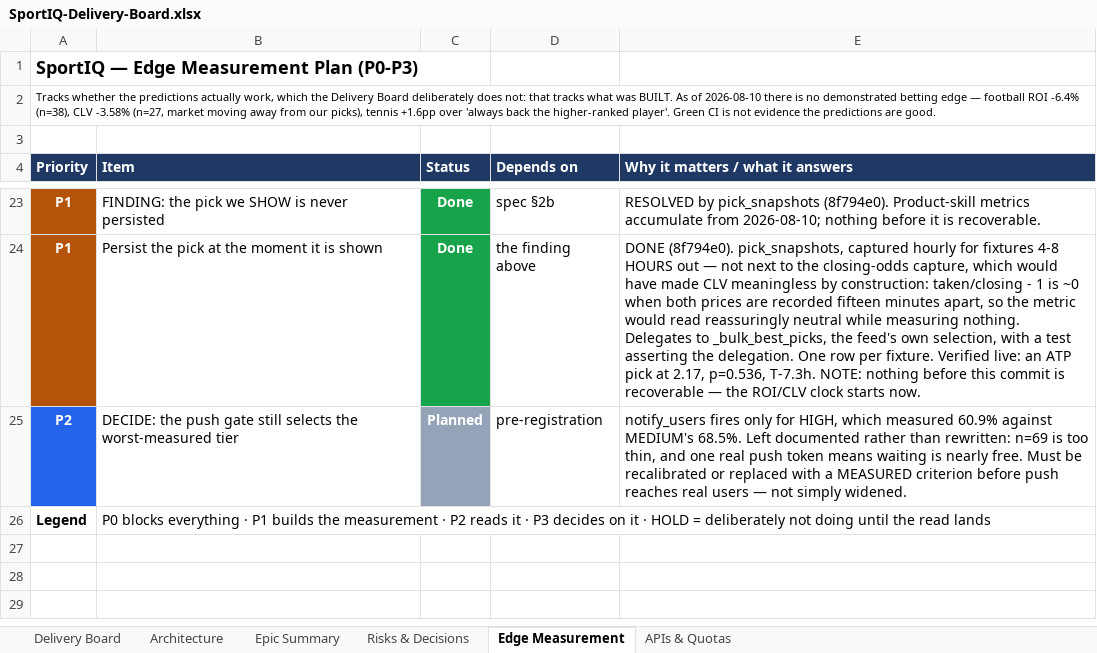
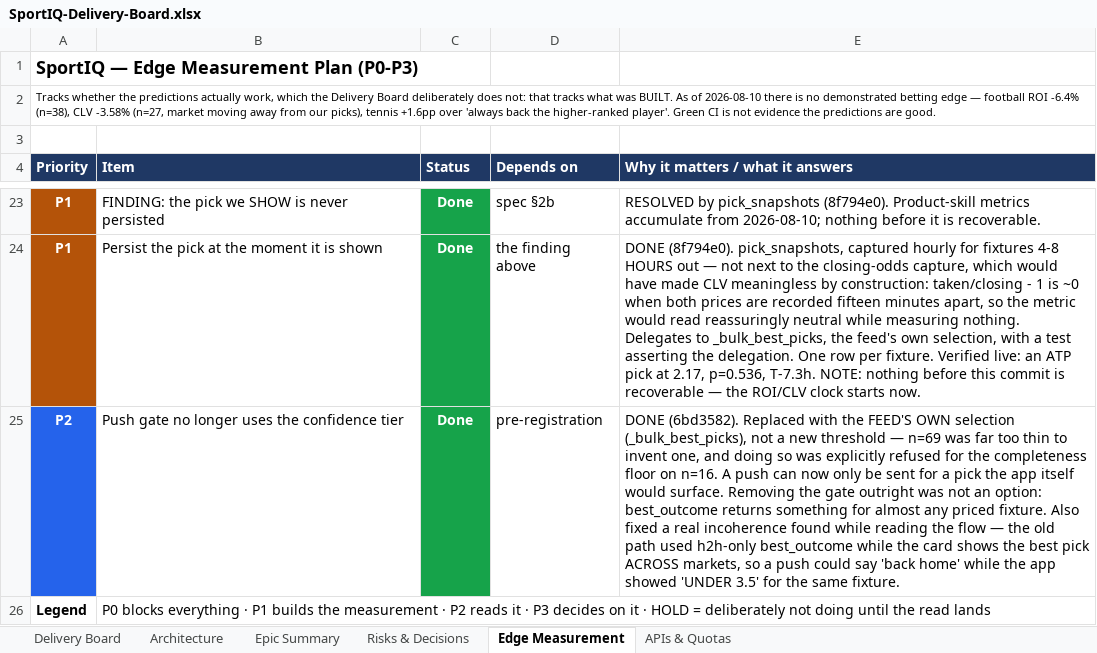
Before and after one commit to UsangR01/sportiq, an Excel workbook: SportIQ-Delivery-Board.xlsx, sheet Edge Measurement, drawn as a sheet; only a part is shown, gaps mark what is left out; values as stored, in another font and other column widths than the file's, no borders; the diff names each change by its address in the sheet, - before the commit and + after, or states it on an @@ line.

```diff
--- a/SportIQ-Delivery-Board.xlsx (sheet Edge Measurement)
+++ b/SportIQ-Delivery-Board.xlsx (sheet Edge Measurement)
-B25 (Item): DECIDE: the push gate still selects the worst-measured tier
+B25 (Item): Push gate no longer uses the confidence tier
-C25 (Status): Planned
+C25 (Status): Done
-C25 fill: #94A3B8
+C25 fill: #16A34A
-E25 (Why it matters / what it answers): notify_users fires only for HIGH, which measured 60.9% against MEDIUM's 68.5%. Left documented rather than rewritten: n=69 is too thin, and one real push token means waiting is nearly free. Must be recalibrated or replaced with a MEASURED criterion before push reaches real users — not simply widened.
+E25 (Why it matters / what it answers): DONE (6bd3582). Replaced with the FEED'S OWN selection (_bulk_best_picks), not a new threshold — n=69 was far too thin to invent one, and doing so was explicitly refused for the completeness floor on n=16. A push can now only be sent for a pick the app itself would surface. Removing the gate outright was not an option: best_outcome returns something for almost any priced fixture. Also fixed a real incoherence found while reading the flow — the old path used h2h-only best_outcome while the card shows the best pick ACROSS markets, so a push could say 'back home' while the app showed 'UNDER 3.5' for the same fixture.
```
